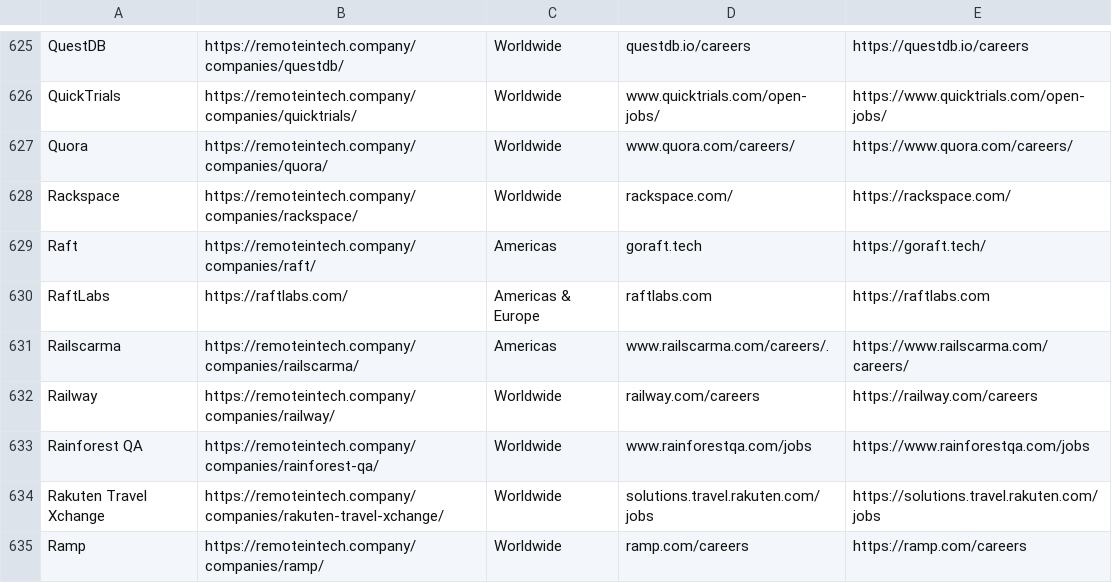
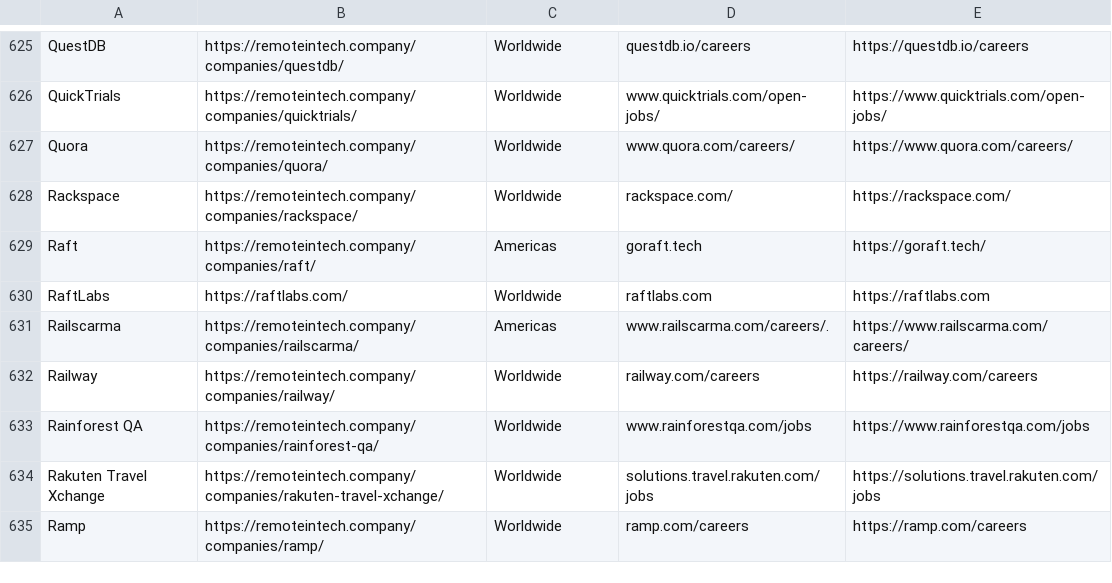
Before and after one commit to foramm17/remote-tech-companies, a CSV file: remotetechcompanies.csv, drawn as a sheet; only a part is shown, gaps mark what is left out.

```diff
--- a/remotetechcompanies.csv
+++ b/remotetechcompanies.csv
@@ -629,3 +629,3 @@
 "Raft","https://remoteintech.company/companies/raft/","Americas","goraft.tech","https://goraft.tech/"
-"RaftLabs","https://raftlabs.com/","Americas & Europe","raftlabs.com","https://raftlabs.com"
+"RaftLabs","https://raftlabs.com/","Worldwide","raftlabs.com","https://raftlabs.com"
 "Railscarma","https://remoteintech.company/companies/railscarma/","Americas","www.railscarma.com/careers/.","https://www.railscarma.com/careers/"
```
Also changed, not shown: 1 other file.
